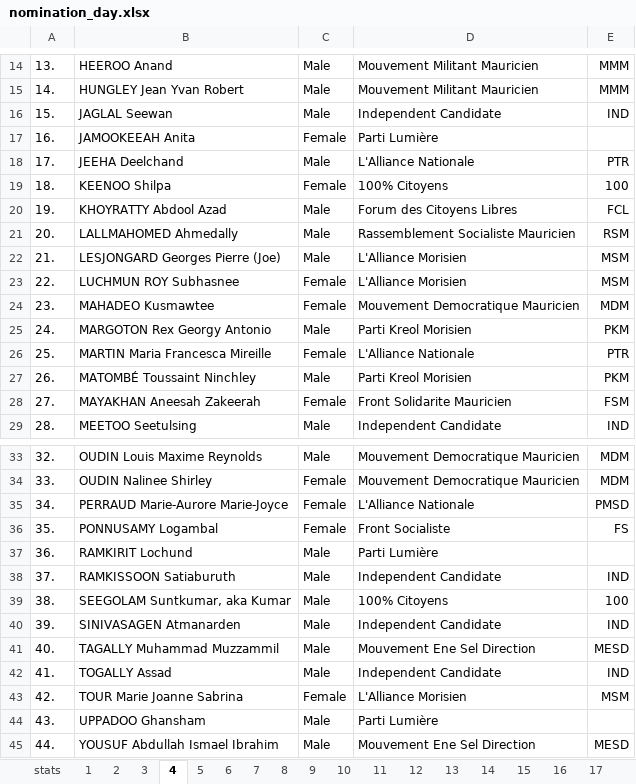
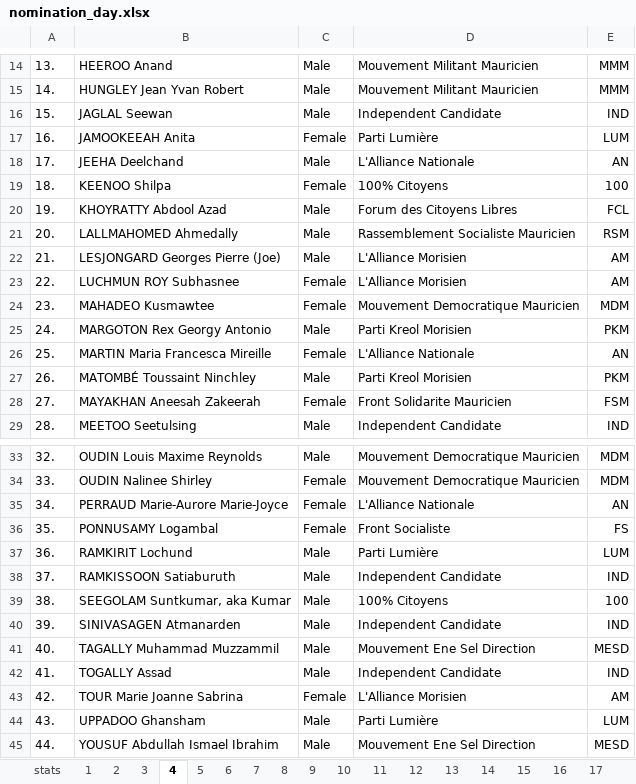
Before and after one commit to voodootuna/voodootuna.github.io, an Excel workbook: nomination_day.xlsx, sheet 4, drawn as a sheet; only a part is shown, gaps mark what is left out; values as stored, in another font and other column widths than the file's, no borders; charts and pictures not drawn; the diff names each change by its address in the sheet, - before the commit and + after, or states it on an @@ line.

```diff
--- a/nomination_day.xlsx (sheet 4)
+++ b/nomination_day.xlsx (sheet 4)
-E17: (empty)
+E17: LUM
-E18: PTR
+E18: AN
-E22:E23: MSM
+E22:E23: AM
-E26: PTR
+E26: AN
-E35: PMSD
+E35: AN
-E37: (empty)
+E37: LUM
-E43: MSM
+E43: AM
-E44: (empty)
+E44: LUM
```
Also changed, not shown: sheet 8, sheet 11, sheet 9, sheet 10, sheet 7, sheet 19, 13 more sheets, 8 other files.
